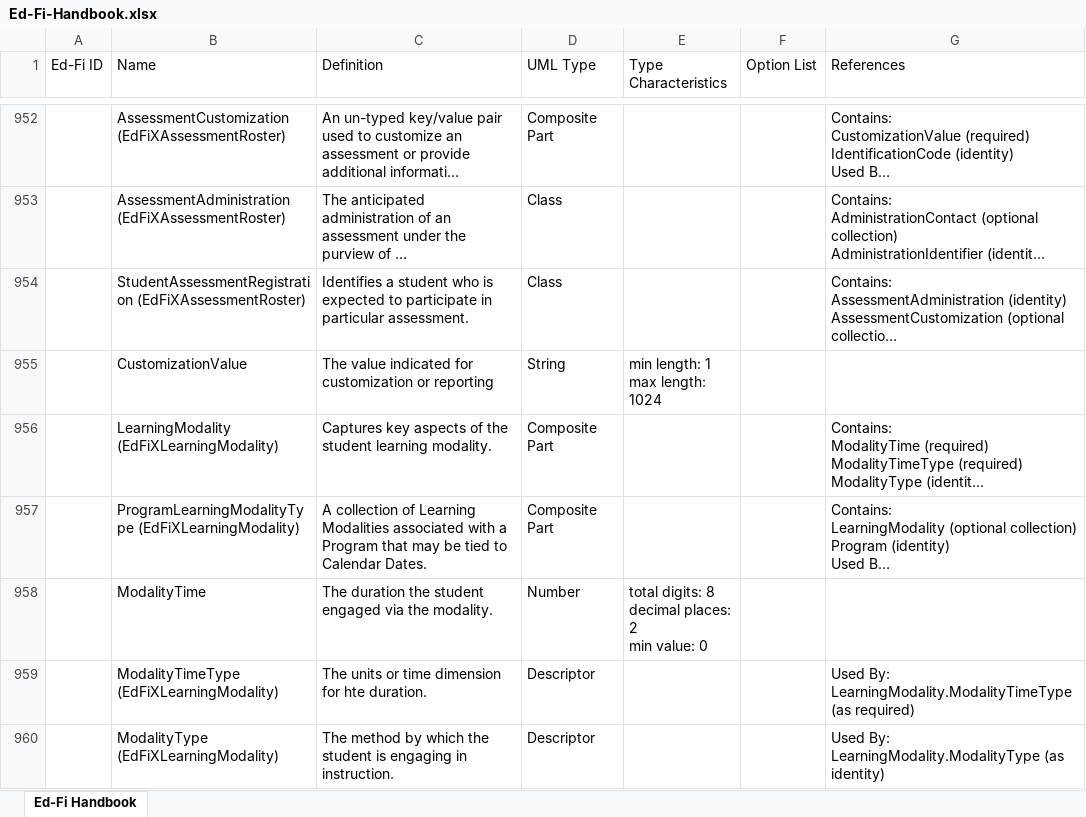
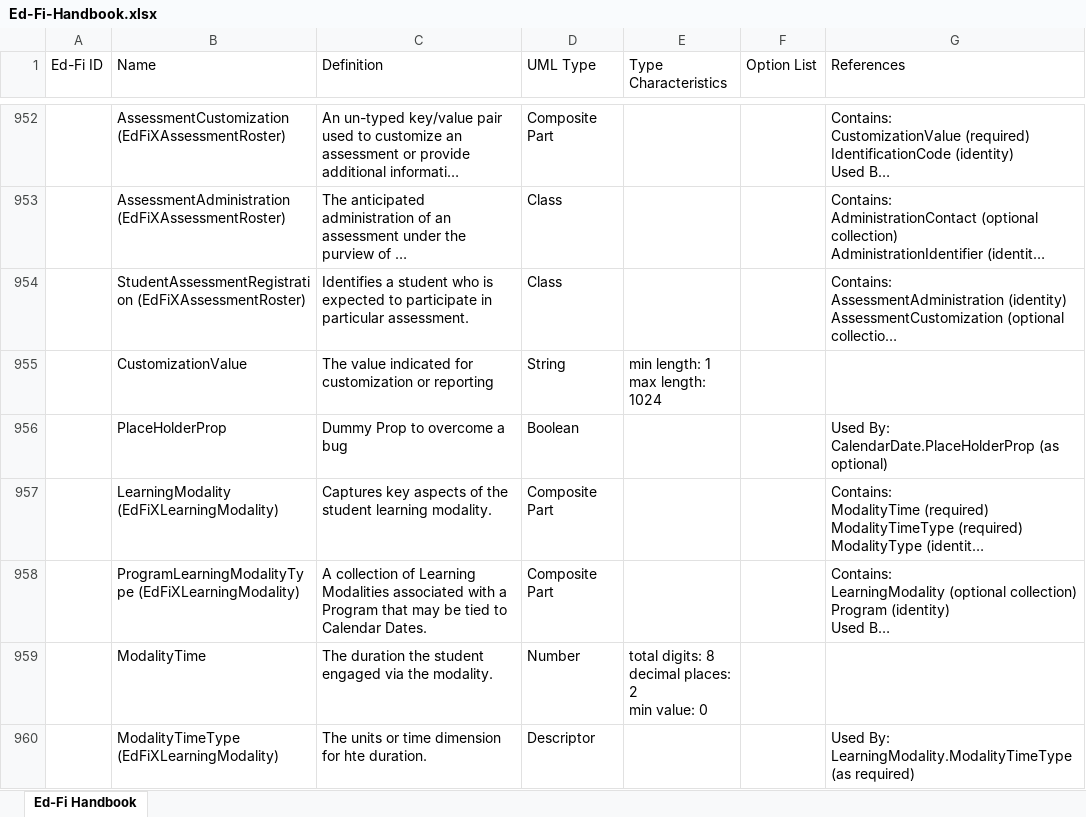
Before and after one commit to DOEDelaware/MetaEd-Contrib, an Excel workbook: EdFiXLearningModality-ProgramAndCalendarMethod/MetaEdOutput/Documentation/Ed-Fi-Handbook/Ed-Fi-Handbook.xlsx, sheet Ed-Fi Handbook, drawn as a sheet; only a part is shown, gaps mark what is left out; the shorter side is filled out with more unchanged rows; long unchanged cells end in …; values as stored, in another font and other column widths than the file's, no borders; ↵ is a line break in a cell; the diff names each change by its address in the sheet, - before the commit and + after, or states it on an @@ line.

Commit message:
add placeholder back into calendar date so swagger works correctly

```diff
--- a/EdFiXLearningModality-ProgramAndCalendarMethod/MetaEdOutput/Documentation/Ed-Fi-Handbook/Ed-Fi-Handbook.xlsx (sheet Ed-Fi Handbook)
+++ b/EdFiXLearningModality-ProgramAndCalendarMethod/MetaEdOutput/Documentation/Ed-Fi-Handbook/Ed-Fi-Handbook.xlsx (sheet Ed-Fi Handbook)
+row 956:  | PlaceHolderProp | Dummy Prop to overcome a bug | Boolean |  |  | Used By: ↵ CalendarDate.PlaceHolderProp (as optional)
```
Also changed, not shown: EdFiXLearningModality-ProgramAndCalendarMethod/MetaEdOutput/Documentation/DataDictionary/XmlDataDictionary.xlsx, 11 other files.
